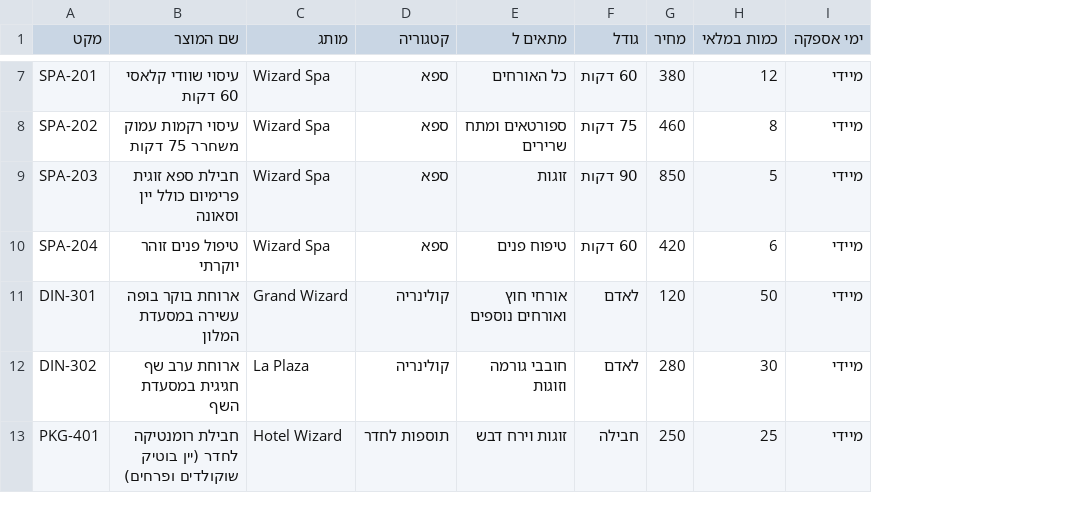
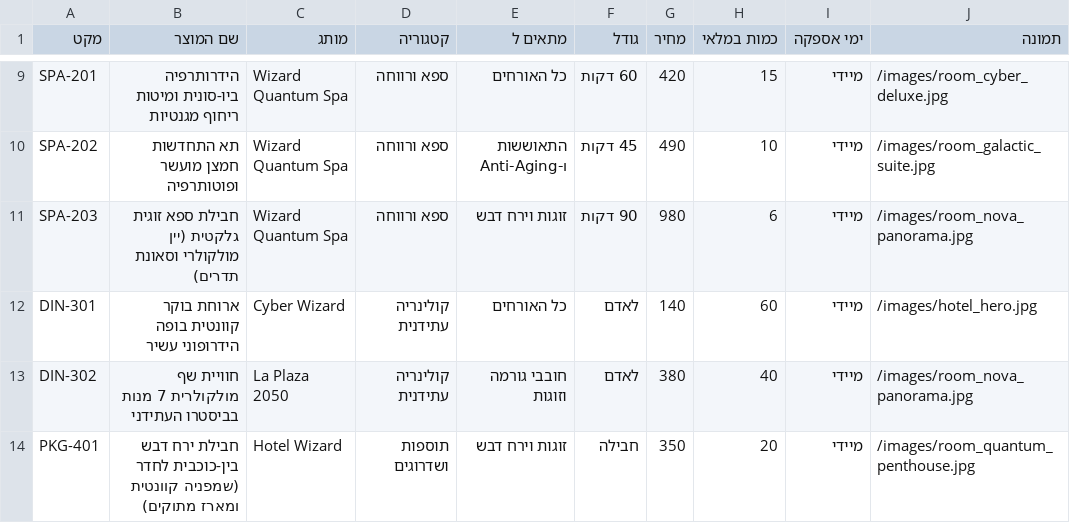
Before and after one commit to danbar13/hotel-wizard-agent, a CSV file: data/inventory.csv, drawn as a sheet; only a part is shown, gaps mark what is left out; removed rows and columns are numbered as before the commit, all else as after; the diff covers the shown part only; the diff names each change by its address in the sheet, - before the commit and + after, or states it on an @@ line.

Commit message:
feat: complete redesign as Hotel Wizard Futuristic Resort with 5 rooms, lunar tours, and WhatsApp integration

```diff
--- a/data/inventory.csv
+++ b/data/inventory.csv
+column J (תמונה), rows 9-14: /images/room_cyber_deluxe.jpg | /images/room_galactic_suite.jpg | /images/room_nova_panorama.jpg | /images/hotel_hero.jpg | /images/room_nova_panorama.jpg | /images/room_quantum_penthouse.jpg
-B9 (שם המוצר): עיסוי שוודי קלאסי 60 דקות
+B9 (שם המוצר): הידרותרפיה ביו-סונית ומיטות ריחוף מגנטיות
-C9:C11 (מותג): Wizard Spa
+C9:C11 (מותג): Wizard Quantum Spa
-D9:D11 (קטגוריה): ספא
+D9:D11 (קטגוריה): ספא ורווחה
-G9 (מחיר): 380
+G9 (מחיר): 420
-H9 (כמות במלאי): 12
+H9 (כמות במלאי): 15
-B10 (שם המוצר): עיסוי רקמות עמוק משחרר 75 דקות
+B10 (שם המוצר): תא התחדשות חמצן מועשר ופוטותרפיה
-E10 (מתאים ל): ספורטאים ומתח שרירים
+E10 (מתאים ל): התאוששות ו-Anti-Aging
-F10 (גודל): 75 דקות
+F10 (גודל): 45 דקות
-G10 (מחיר): 460
+G10 (מחיר): 490
-H10 (כמות במלאי): 8
+H10 (כמות במלאי): 10
-B11 (שם המוצר): חבילת ספא זוגית פרימיום כולל יין וסאונה
+B11 (שם המוצר): חבילת ספא זוגית גלקטית (יין מולקולרי וסאונת תדרים)
-E11 (מתאים ל): זוגות
+E11 (מתאים ל): זוגות וירח דבש
-G11 (מחיר): 850
+G11 (מחיר): 980
-H11 (כמות במלאי): 5
+H11 (כמות במלאי): 6
-row 10: SPA-204 | טיפול פנים זוהר יוקרתי | Wizard Spa | ספא | טיפוח פנים | 60 דקות | 420 | 6 | מיידי
-B12 (שם המוצר): ארוחת בוקר בופה עשירה במסעדת המלון
+B12 (שם המוצר): ארוחת בוקר קוונטית בופה הידרופוני עשיר
-C12 (מותג): Grand Wizard
+C12 (מותג): Cyber Wizard
-D12:D13 (קטגוריה): קולינריה
+D12:D13 (קטגוריה): קולינריה עתידנית
-E12 (מתאים ל): אורחי חוץ ואורחים נוספים
+E12 (מתאים ל): כל האורחים
-G12 (מחיר): 120
+G12 (מחיר): 140
-H12 (כמות במלאי): 50
+H12 (כמות במלאי): 60
-B13 (שם המוצר): ארוחת ערב שף חגיגית במסעדת השף
+B13 (שם המוצר): חוויית שף מולקולרית 7 מנות בביסטרו העתידני
-C13 (מותג): La Plaza
+C13 (מותג): La Plaza 2050
-G13 (מחיר): 280
+G13 (מחיר): 380
-H13 (כמות במלאי): 30
+H13 (כמות במלאי): 40
-B14 (שם המוצר): חבילת רומנטיקה לחדר (יין בוטיק שוקולדים ופרחים)
+B14 (שם המוצר): חבילת ירח דבש בין-כוכבית לחדר (שמפניה קוונטית ומארז מתוקים)
-D14 (קטגוריה): תוספות לחדר
+D14 (קטגוריה): תוספות ושדרוגים
-G14 (מחיר): 250
+G14 (מחיר): 350
-H14 (כמות במלאי): 25
+H14 (כמות במלאי): 20
```
Also changed, not shown: 2 added rows and 40 edited cells elsewhere in this file, data/orders.csv, 15 other files.
